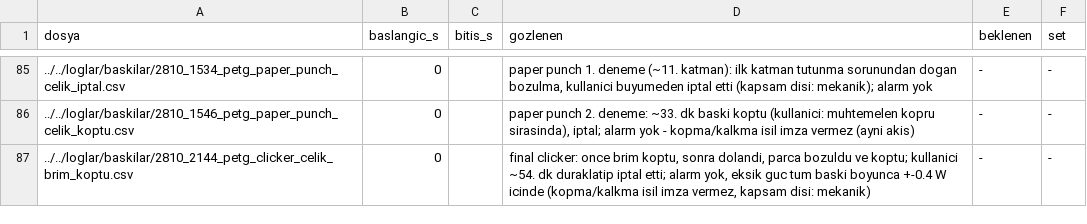
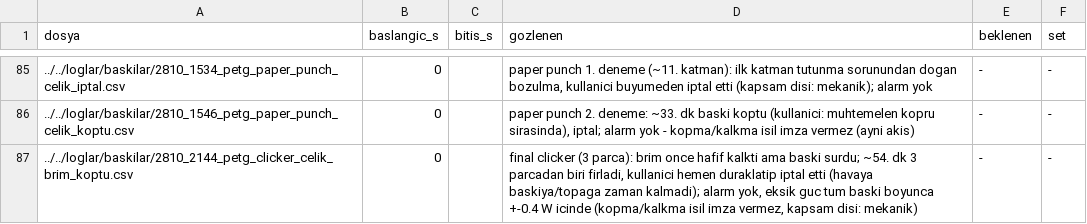
Before and after one commit to batu63562/ender3-hotend-twin, a CSV file: benchmark/ariza_ornekleri/etiketler.csv, drawn as a sheet; only a part is shown, gaps mark what is left out.

```diff
--- a/benchmark/ariza_ornekleri/etiketler.csv
+++ b/benchmark/ariza_ornekleri/etiketler.csv
@@ -86,2 +86,2 @@ dosya,baslangic_s,bitis_s,gozlenen,beklenen,set
 ../../loglar/baskilar/2810_1546_petg_paper_punch_celik_koptu.csv,0,,"paper punch 2. deneme: ~33. dk baski koptu (kullanici: muhtemelen kopru sirasinda), iptal; alarm yok - kopma/kalkma isil imza vermez (ayni akis)",-,-
-../../loglar/baskilar/2810_2144_petg_clicker_celik_brim_koptu.csv,0,,"final clicker: once brim koptu, sonra dolandi, parca bozuldu ve koptu; kullanici ~54. dk duraklatip iptal etti; alarm yok, eksik guc tum baski boyunca +-0.4 W icinde (kopma/kalkma isil imza vermez, kapsam disi: mekanik)",-,-
+../../loglar/baskilar/2810_2144_petg_clicker_celik_brim_koptu.csv,0,,"final clicker (3 parca): brim once hafif kalkti ama baski surdu; ~54. dk 3 parcadan biri firladi, kullanici hemen duraklatip iptal etti (havaya baskiya/topaga zaman kalmadi); alarm yok, eksik guc tum baski boyunca +-0.4 W icinde (kopma/kalkma isil imza vermez, kapsam disi: mekanik)",-,-
```
